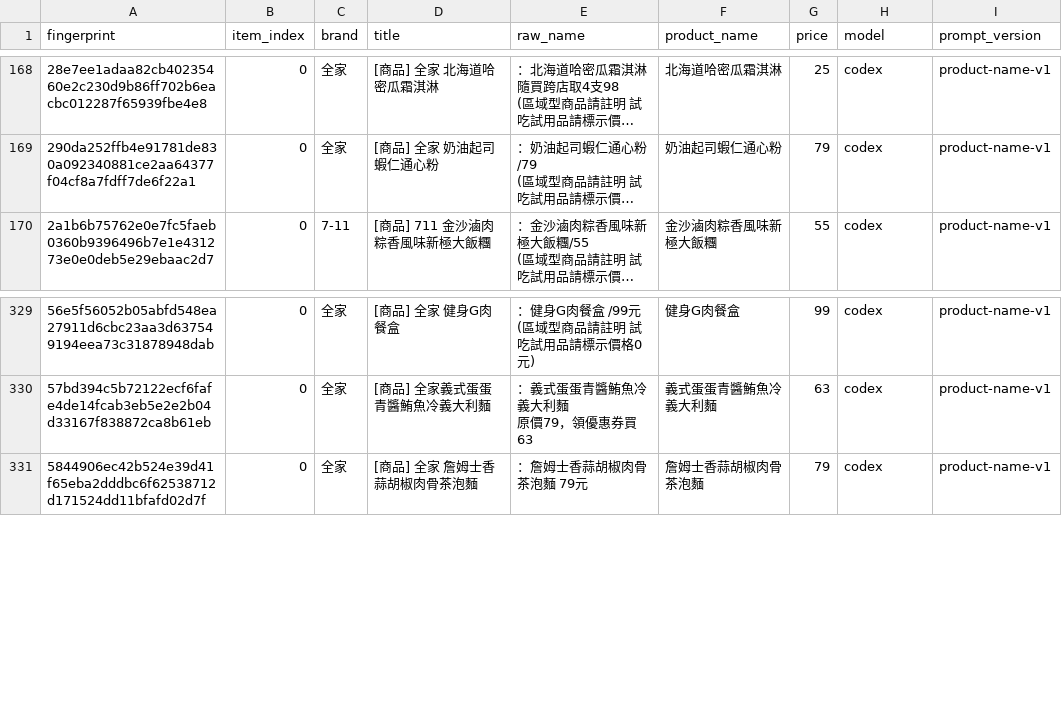
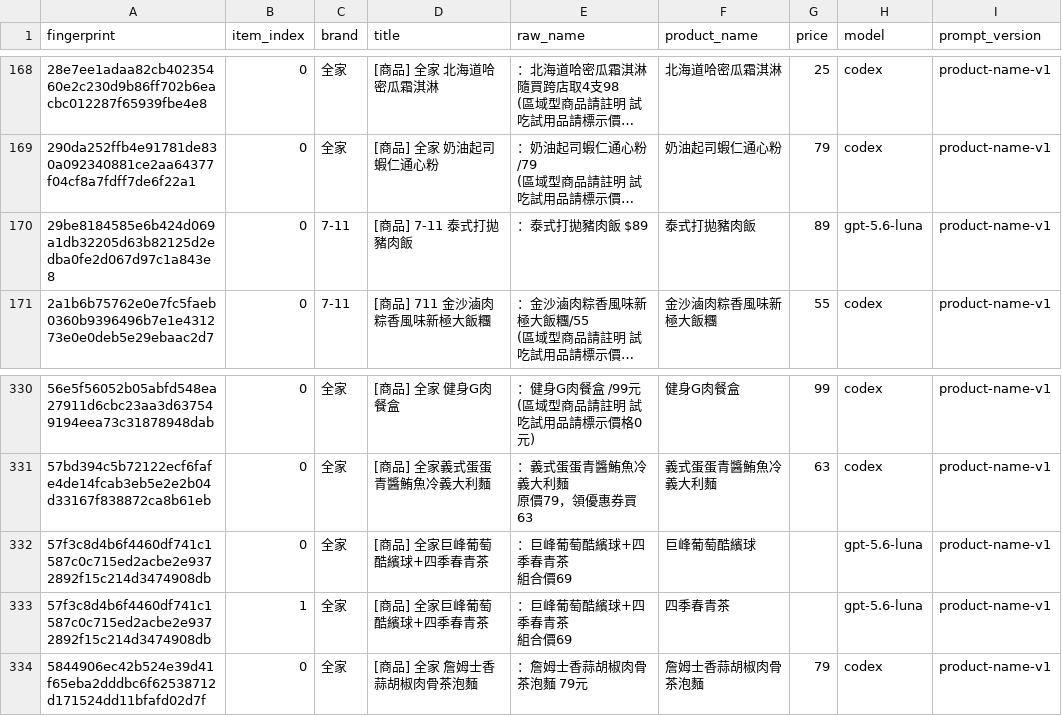
Before and after one commit to YuHsunWang/cvs-radar, a CSV file: data/labels/product_name_labels.csv, drawn as a sheet; only a part is shown, gaps mark what is left out; long unchanged cells end in …; ↵ is a line break in a cell; the diff names each change by its address in the sheet, - before the commit and + after, or states it on an @@ line.

```diff
--- a/data/labels/product_name_labels.csv
+++ b/data/labels/product_name_labels.csv
+row 170: 29be8184585e6b424d069a1db32205d63b82125d2edba0fe2d067d97c1a843e8 | 0 | 7-11 | [商品] 7-11 泰式打拋豬肉飯 | ：泰式打拋豬肉飯 $89 | 泰式打拋豬肉飯 | 89 | gpt-5.6-luna | product-name-v1
+row 332: 57f3c8d4b6f4460df741c1587c0c715ed2acbe2e9372892f15c214d3474908db | 0 | 全家 | [商品] 全家巨峰葡萄酷繽球+四季春青茶 | ：巨峰葡萄酷繽球+四季春青茶 ↵ 組合價69 | 巨峰葡萄酷繽球 |  | gpt-5.6-luna | product-name-v1
+row 333: 57f3c8d4b6f4460df741c1587c0c715ed2acbe2e9372892f15c214d3474908db | 1 | 全家 | [商品] 全家巨峰葡萄酷繽球+四季春青茶 | ：巨峰葡萄酷繽球+四季春青茶 ↵ 組合價69 | 四季春青茶 |  | gpt-5.6-luna | product-name-v1
```
Also changed, not shown: data/labels/comment_picks.csv, data/labels/excerpt_labels.csv, 3 other files.
